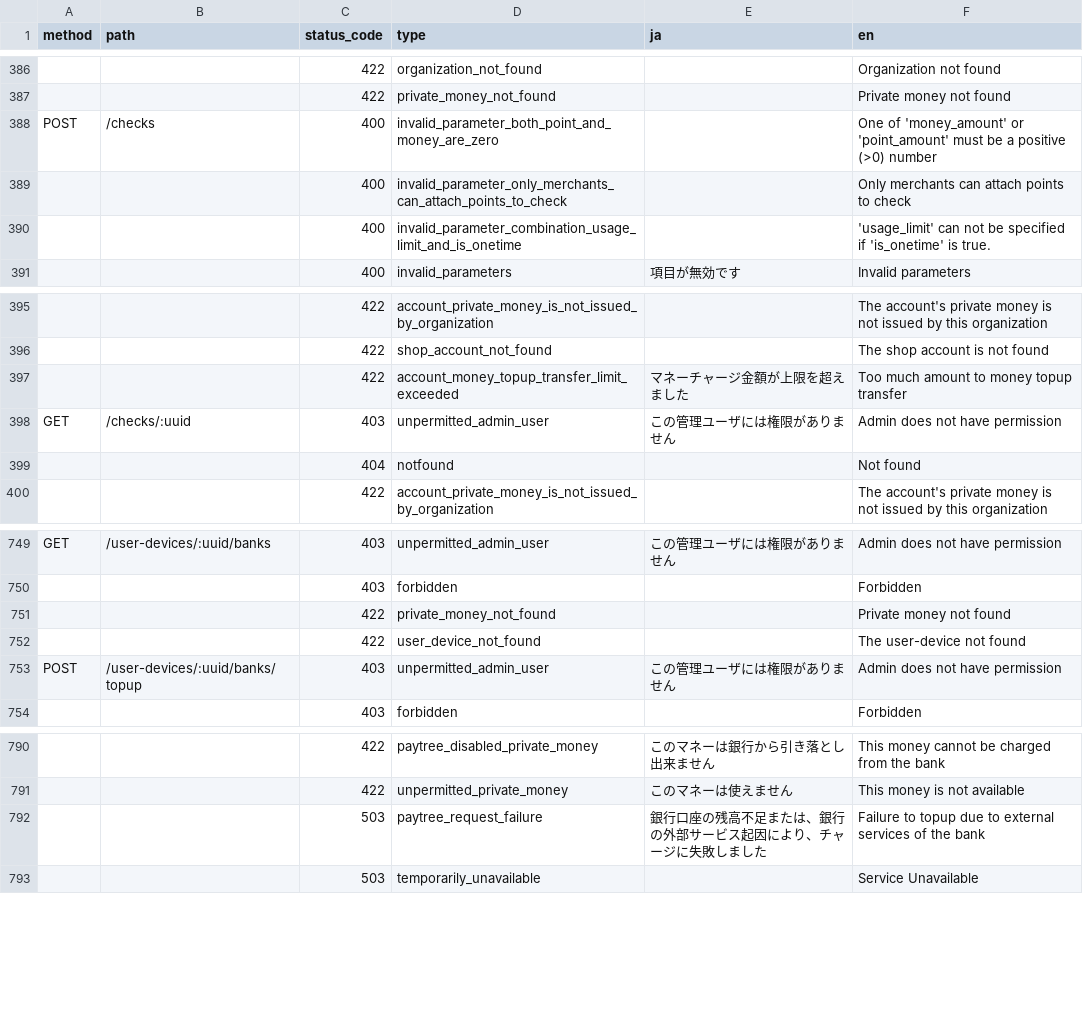
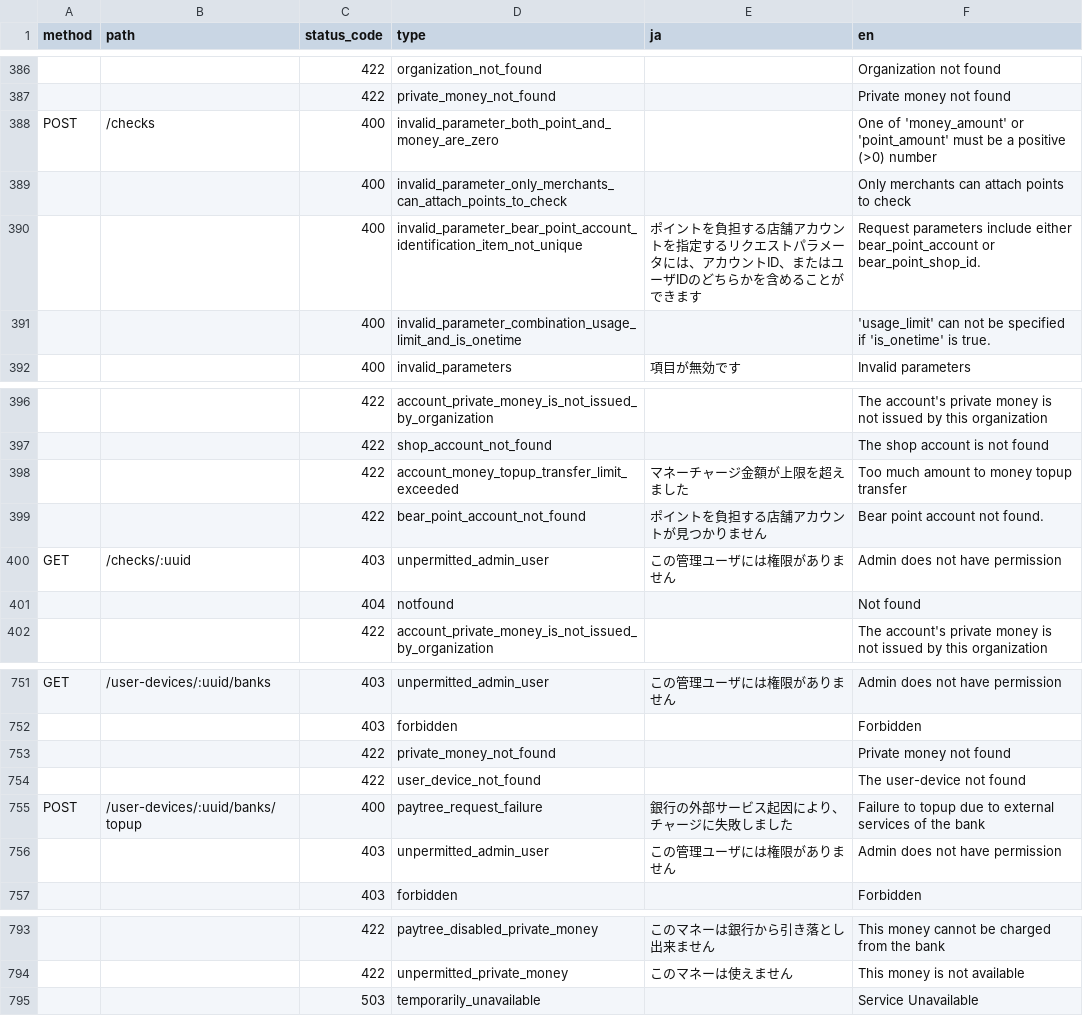
Before and after one commit to pokepay/partner-java-sdk, a CSV file: docs/error-response.csv, drawn as a sheet; only a part is shown, gaps mark what is left out.

Commit message:
update error-response.csv

```diff
--- a/docs/error-response.csv
+++ b/docs/error-response.csv
@@ -389,2 +389,3 @@ POST,/checks,400,invalid_parameter_both_point_and_money_are_zero,,One of 'money_
 ,,400,invalid_parameter_only_merchants_can_attach_points_to_check,,Only merchants can attach points to check
+,,400,invalid_parameter_bear_point_account_identification_item_not_unique,"ポイントを負担する店舗アカウントを指定するリクエストパラメータには、アカウントID、またはユーザIDのどちらかを含めることができます",Request parameters include either bear_point_account or bear_point_shop_id.
 ,,400,invalid_parameter_combination_usage_limit_and_is_onetime,,'usage_limit' can not be specified if 'is_onetime' is true.
@@ -397,2 +398,3 @@ POST,/checks,400,invalid_parameter_both_point_and_money_are_zero,,One of 'money_
 ,,422,account_money_topup_transfer_limit_exceeded,"マネーチャージ金額が上限を超えました",Too much amount to money topup transfer
+,,422,bear_point_account_not_found,"ポイントを負担する店舗アカウントが見つかりません",Bear point account not found.
 GET,/checks/:uuid,403,unpermitted_admin_user,"この管理ユーザには権限がありません",Admin does not have permission
@@ -752,3 +754,4 @@ GET,/user-devices/:uuid/banks,403,unpermitted_admin_user,"この管理ユーザ
 ,,422,user_device_not_found,,The user-device not found
-POST,/user-devices/:uuid/banks/topup,403,unpermitted_admin_user,"この管理ユーザには権限がありません",Admin does not have permission
+POST,/user-devices/:uuid/banks/topup,400,paytree_request_failure,"銀行の外部サービス起因により、チャージに失敗しました",Failure to topup due to external services of the bank
+,,403,unpermitted_admin_user,"この管理ユーザには権限がありません",Admin does not have permission
 ,,403,forbidden,,Forbidden
@@ -791,3 +794,2 @@ POST,/user-devices/:uuid/banks/topup,403,unpermitted_admin_user,"この管理ユ
 ,,422,unpermitted_private_money,"このマネーは使えません",This money is not available
-,,503,paytree_request_failure,"銀行口座の残高不足または、銀行の外部サービス起因により、チャージに失敗しました",Failure to topup due to external services of the bank
 ,,503,temporarily_unavailable,,Service Unavailable
```
